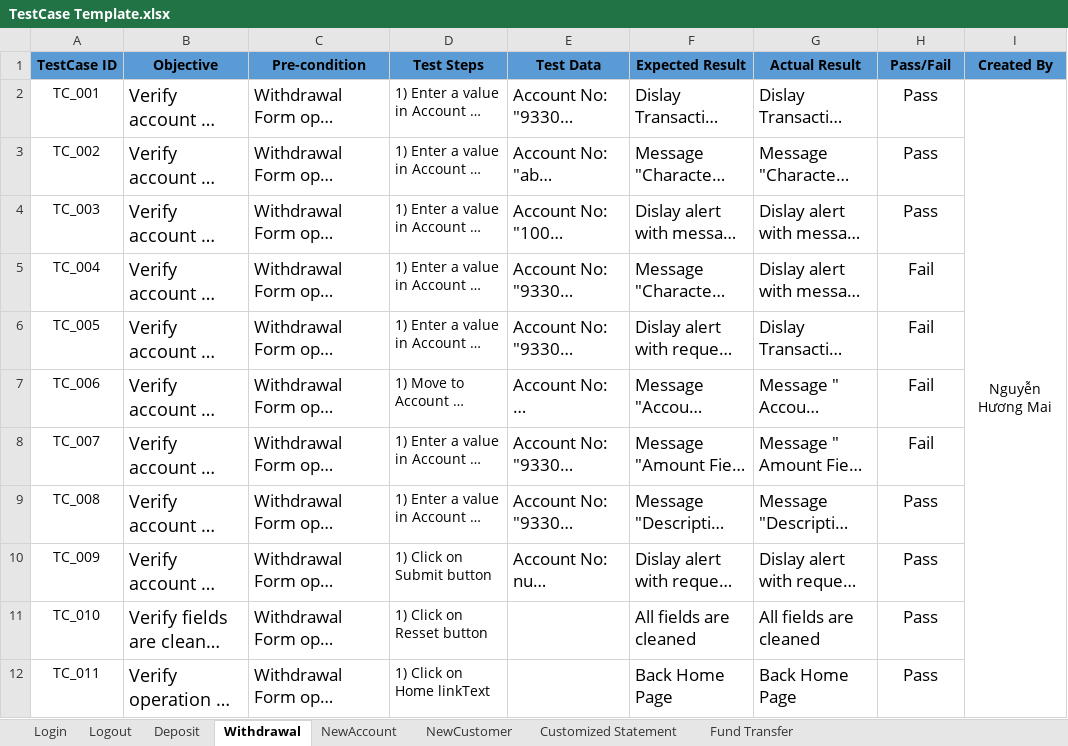
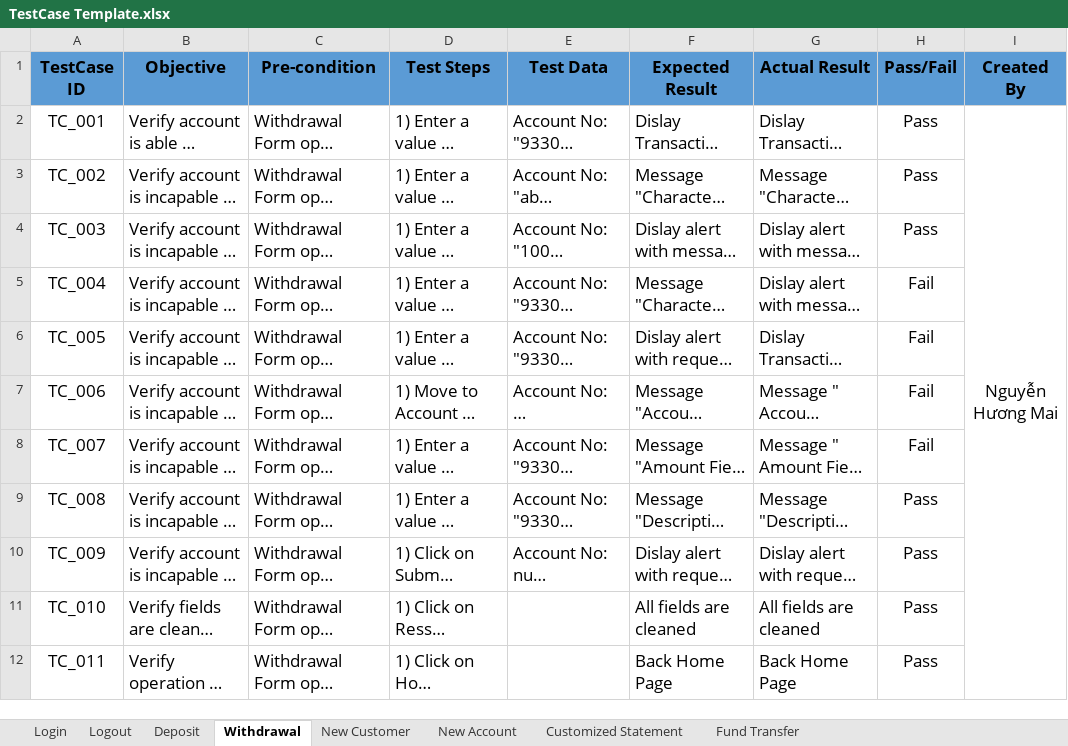
Before and after one commit to ptky18it4/Software-Testing, an Excel workbook: src/main/resources/TestCase Template.xlsx, sheet Withdrawal, drawn as a sheet; long unchanged cells end in …; values as stored, in another font and other column widths than the file's, no borders; the diff names each change by its address in the sheet, - before the commit and + after, or states it on an @@ line.

```diff
--- a/src/main/resources/TestCase Template.xlsx (sheet Withdrawal)
+++ b/src/main/resources/TestCase Template.xlsx (sheet Withdrawal)
-sheet tab: NewAccount
+sheet tab: New Customer
-sheet tab: NewCustomer
+sheet tab: New Account
@@ A1:I1 text size: larger @@
@@ A2:A12 text size: larger @@
@@ B2:B12 text size: smaller @@
@@ D2:D12 text size: larger @@
@@ I2 text size: larger @@
```
Also changed, not shown: sheet New Customer, sheet New Account, sheet Deposit, src/main/resources/Test-Scenario-Template.xlsx.
